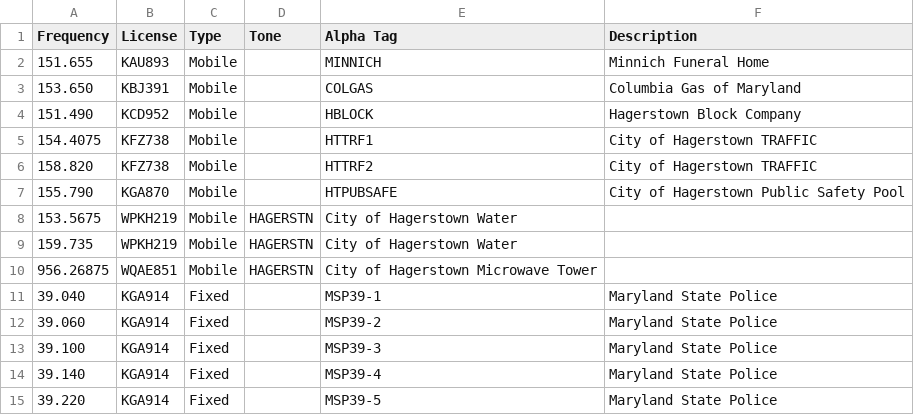
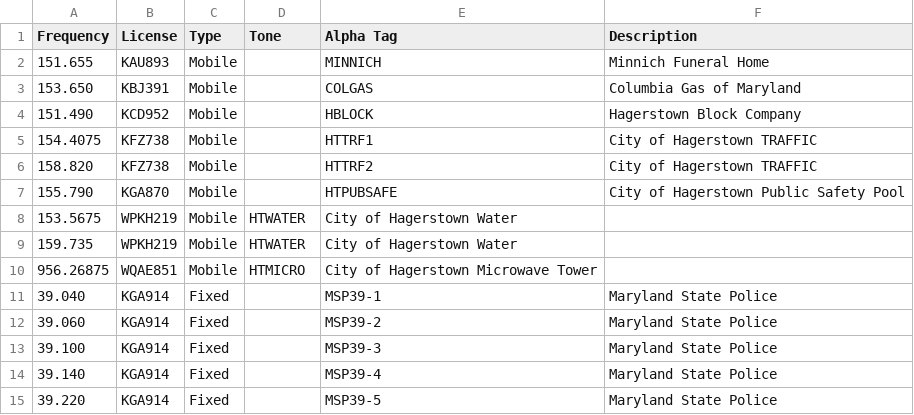
Before and after one commit to kenbuckler/washcomd-rf, a CSV file: Maryland/WashCo/FrequencyMaster.csv, drawn as a sheet; only a part is shown.

Commit message:
Update FrequencyMaster.csv

```diff
--- a/Maryland/WashCo/FrequencyMaster.csv
+++ b/Maryland/WashCo/FrequencyMaster.csv
@@ -7,5 +7,5 @@ Frequency,License,Type,Tone,Alpha Tag,Description
 155.790,KGA870,Mobile,,HTPUBSAFE,City of Hagerstown Public Safety Pool
-153.5675,WPKH219,Mobile,HAGERSTN,City of Hagerstown Water
-159.735,WPKH219,Mobile,HAGERSTN,City of Hagerstown Water
-956.26875,WQAE851,Mobile,HAGERSTN,City of Hagerstown Microwave Tower
+153.5675,WPKH219,Mobile,HTWATER,City of Hagerstown Water
+159.735,WPKH219,Mobile,HTWATER,City of Hagerstown Water
+956.26875,WQAE851,Mobile,HTMICRO,City of Hagerstown Microwave Tower
 39.040,KGA914,Fixed,,MSP39-1,Maryland State Police
```
